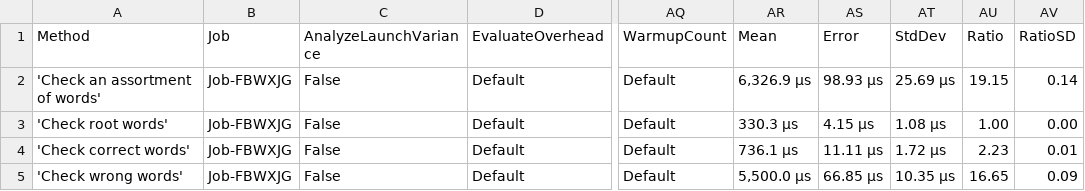
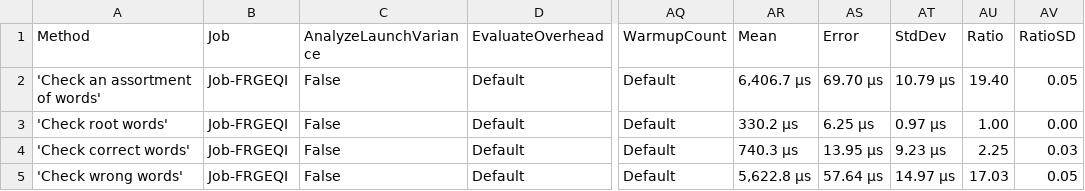
Before and after one commit to aarondandy/WeCantSpell.Hunspell, a CSV file: WeCantSpell.Hunspell.Benchmarking.MicroSuites/BenchmarkDotNet.Artifacts/results/WeCantSpell.Hunspell.Benchmarking.MicroSuites.EnUsWordListCheckSuite-report.csv, drawn as a sheet; only a part is shown, gaps mark what is left out; the diff names each change by its address in the sheet, - before the commit and + after, or states it on an @@ line.

```diff
--- a/WeCantSpell.Hunspell.Benchmarking.MicroSuites/BenchmarkDotNet.Artifacts/results/WeCantSpell.Hunspell.Benchmarking.MicroSuites.EnUsWordListCheckSuite-report.csv
+++ b/WeCantSpell.Hunspell.Benchmarking.MicroSuites/BenchmarkDotNet.Artifacts/results/WeCantSpell.Hunspell.Benchmarking.MicroSuites.EnUsWordListCheckSuite-report.csv
-B2:B5 (Job): Job-FBWXJG
+B2:B5 (Job): Job-FRGEQI
-AR2 (Mean): 6,326.9 μs
+AR2 (Mean): 6,406.7 μs
-AS2 (Error): 98.93 μs
+AS2 (Error): 69.70 μs
-AT2 (StdDev): 25.69 μs
+AT2 (StdDev): 10.79 μs
-AU2 (Ratio): 19.15
+AU2 (Ratio): 19.40
-AV2 (RatioSD): 0.14
+AV2 (RatioSD): 0.05
-AR3 (Mean): 330.3 μs
+AR3 (Mean): 330.2 μs
-AS3 (Error): 4.15 μs
+AS3 (Error): 6.25 μs
-AT3 (StdDev): 1.08 μs
+AT3 (StdDev): 0.97 μs
-AR4 (Mean): 736.1 μs
+AR4 (Mean): 740.3 μs
-AS4 (Error): 11.11 μs
+AS4 (Error): 13.95 μs
-AT4 (StdDev): 1.72 μs
+AT4 (StdDev): 9.23 μs
-AU4 (Ratio): 2.23
+AU4 (Ratio): 2.25
-AV4 (RatioSD): 0.01
+AV4 (RatioSD): 0.03
-AR5 (Mean): 5,500.0 μs
+AR5 (Mean): 5,622.8 μs
-AS5 (Error): 66.85 μs
+AS5 (Error): 57.64 μs
-AT5 (StdDev): 10.35 μs
+AT5 (StdDev): 14.97 μs
-AU5 (Ratio): 16.65
+AU5 (Ratio): 17.03
-AV5 (RatioSD): 0.09
+AV5 (RatioSD): 0.05
```
Also changed, not shown: WeCantSpell.Hunspell.Benchmarking.MicroSuites/BenchmarkDotNet.Artifacts/results/WeCantSpell.Hunspell.Benchmarking.MicroSuites.EnUsWordListSuggestSuite-report.csv, 26 other files.
